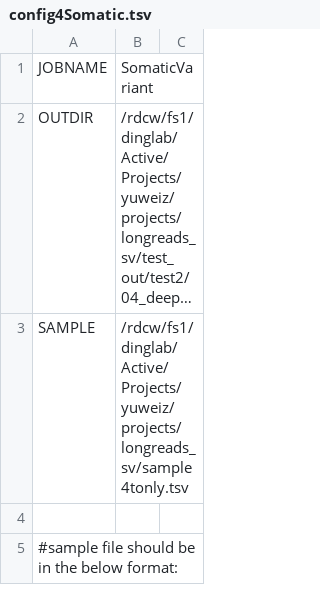
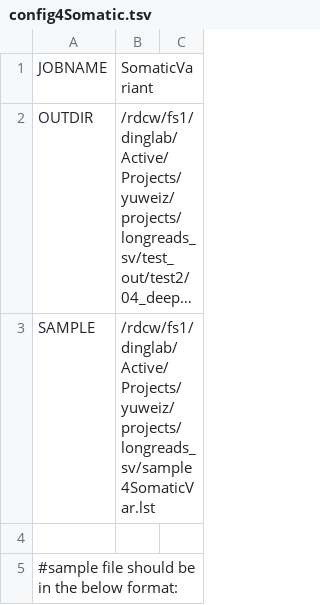
Before and after one commit to ding-lab/LR_SV_pipe, a TSV file: config4Somatic.tsv, drawn as a sheet; only a part is shown; long unchanged cells end in …; the diff names each change by its address in the sheet, - before the commit and + after, or states it on an @@ line.

Commit message:
Update config4Somatic.tsv

```diff
--- a/config4Somatic.tsv
+++ b/config4Somatic.tsv
-B3: /rdcw/fs1/dinglab/Active/Projects/yuweiz/projects/longreads_sv/sample4tonly.tsv
+B3: /rdcw/fs1/dinglab/Active/Projects/yuweiz/projects/longreads_sv/sample4SomaticVar.lst
```
